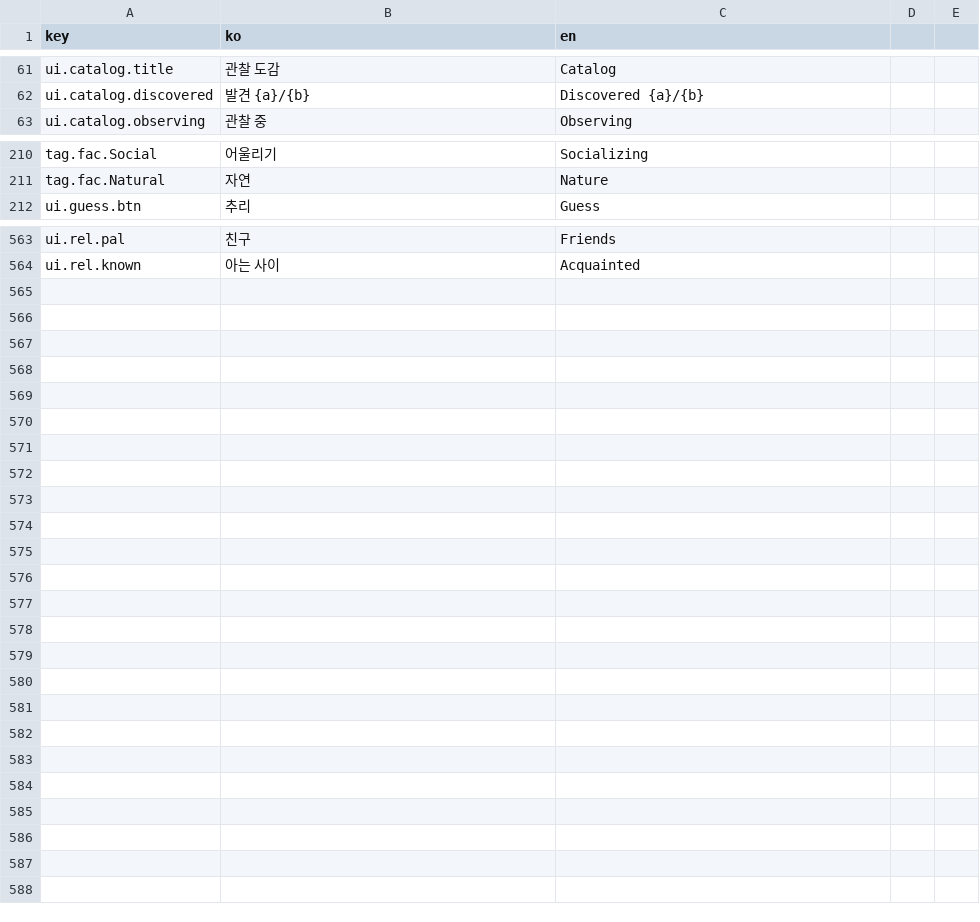
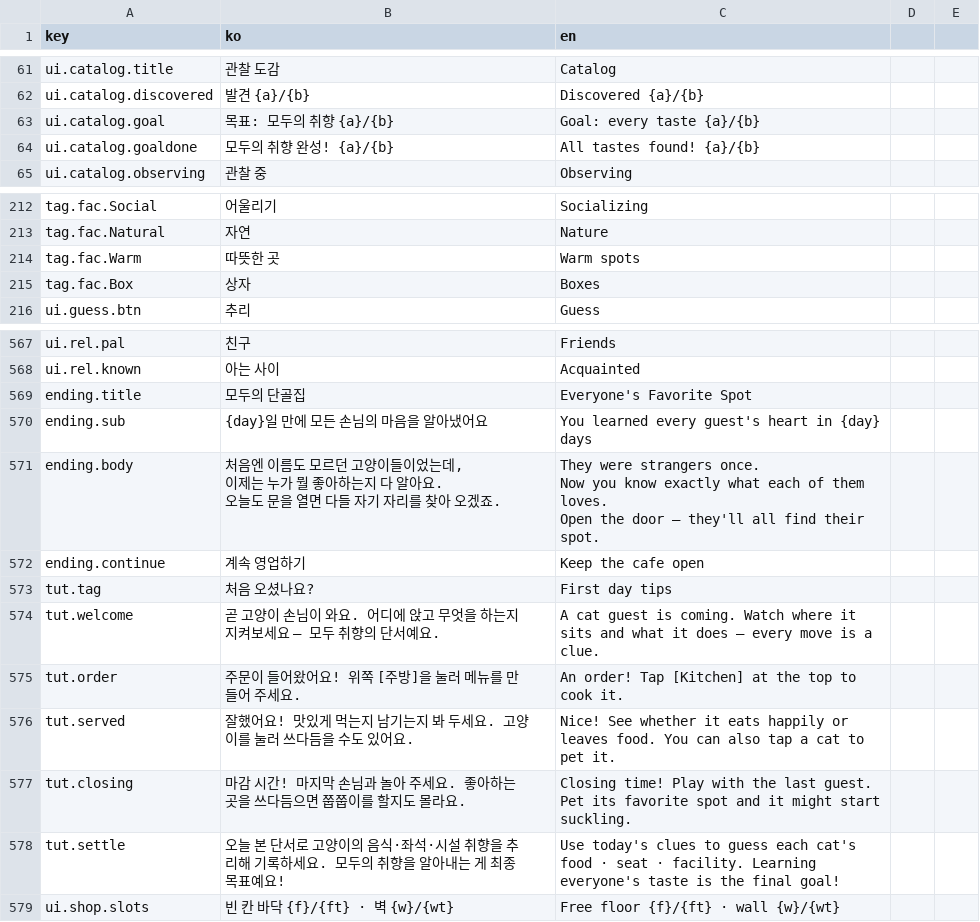
Before and after one commit to EssentialHwan/EssentialHwan, a CSV file: 여기까페냐옹/UnityProject/Assets/Localization/strings.csv, drawn as a sheet; only a part is shown, gaps mark what is left out; ↵ is a line break in a cell; the diff names each change by its address in the sheet, - before the commit and + after, or states it on an @@ line.

```diff
--- a/여기까페냐옹/UnityProject/Assets/Localization/strings.csv
+++ b/여기까페냐옹/UnityProject/Assets/Localization/strings.csv
+row 63: ui.catalog.goal | 목표: 모두의 취향 {a}/{b} | Goal: every taste {a}/{b}
+row 64: ui.catalog.goaldone | 모두의 취향 완성! {a}/{b} | All tastes found! {a}/{b}
+row 214: tag.fac.Warm | 따뜻한 곳 | Warm spots
+row 215: tag.fac.Box | 상자 | Boxes
+row 569: ending.title | 모두의 단골집 | Everyone's Favorite Spot
+row 570: ending.sub | {day}일 만에 모든 손님의 마음을 알아냈어요 | You learned every guest's heart in {day} days
+row 571: ending.body | 처음엔 이름도 모르던 고양이들이었는데, ↵ 이제는 누가 뭘 좋아하는지 다 알아요. ↵ 오늘도 문을 열면 다들 자기 자리를 찾아 오겠죠. | They were strangers once. ↵ Now you know exactly what each of them loves. ↵ Open the door — they'll all find their spot.
+row 572: ending.continue | 계속 영업하기 | Keep the cafe open
+row 573: tut.tag | 처음 오셨나요? | First day tips
+row 574: tut.welcome | 곧 고양이 손님이 와요. 어디에 앉고 무엇을 하는지 지켜보세요 — 모두 취향의 단서예요. | A cat guest is coming. Watch where it sits and what it does — every move is a clue.
+row 575: tut.order | 주문이 들어왔어요! 위쪽 [주방]을 눌러 메뉴를 만들어 주세요. | An order! Tap [Kitchen] at the top to cook it.
+row 576: tut.served | 잘했어요! 맛있게 먹는지 남기는지 봐 두세요. 고양이를 눌러 쓰다듬을 수도 있어요. | Nice! See whether it eats happily or leaves food. You can also tap a cat to pet it.
+row 577: tut.closing | 마감 시간! 마지막 손님과 놀아 주세요. 좋아하는 곳을 쓰다듬으면 쭙쭙이를 할지도 몰라요. | Closing time! Play with the last guest. Pet its favorite spot and it might start suckling.
+row 578: tut.settle | 오늘 본 단서로 고양이의 음식·좌석·시설 취향을 추리해 기록하세요. 모두의 취향을 알아내는 게 최종 목표예요! | Use today's clues to guess each cat's food · seat · facility. Learning everyone's taste is the final goal!
+row 579: ui.shop.slots | 빈 칸 바닥 {f}/{ft} · 벽 {w}/{wt} | Free floor {f}/{ft} · wall {w}/{wt}
```
Also changed, not shown: 여기까페냐옹/UnityProject/Assets/Resources/strings.csv, 10 other files.
